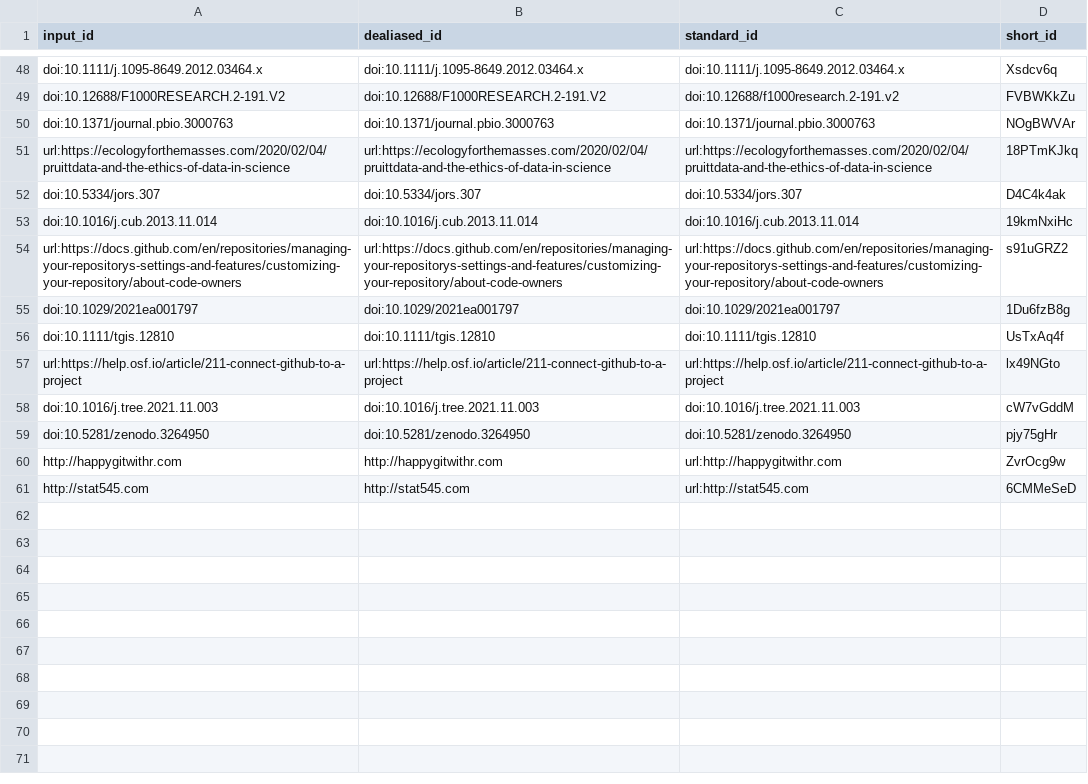
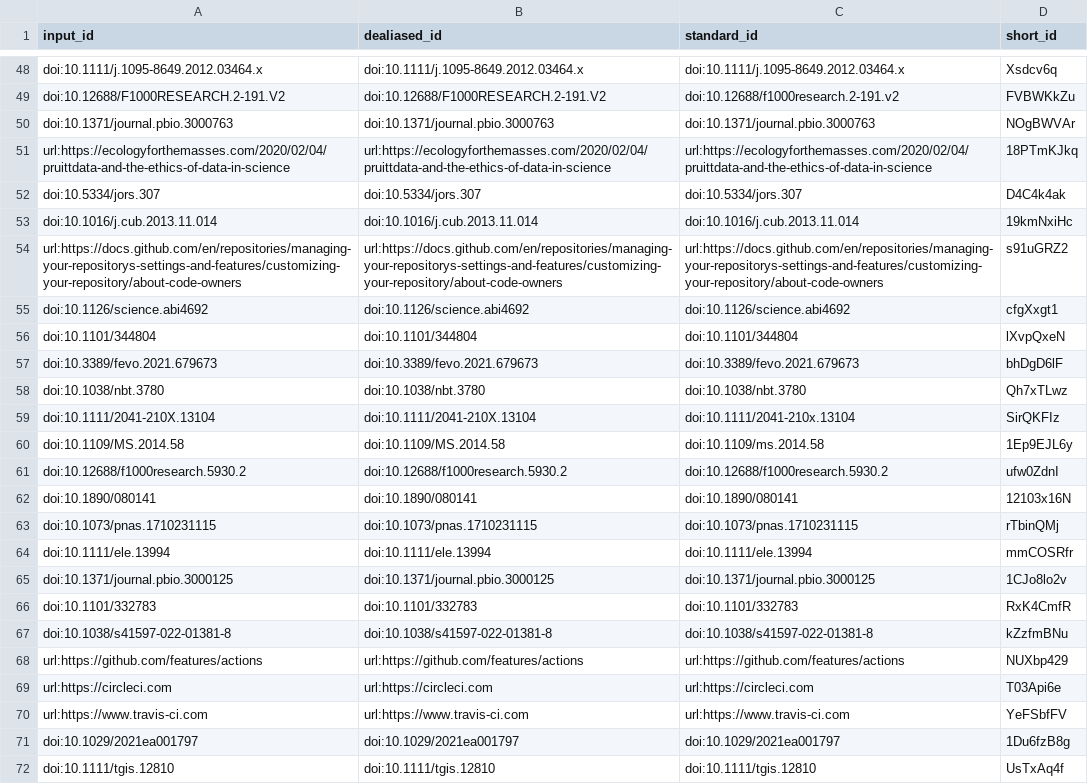
Before and after one commit to SORTEE-Github-Hackathon/manuscript, a TSV file: citations.tsv, drawn as a sheet; only a part is shown, gaps mark what is left out; the shorter side is filled out with more unchanged rows.

Commit message:
Merge pull request #265 from SORTEE-Github-Hackathon/phpb-automation-use-cases [ci skip]
This build is based on
https://github.com/SORTEE-Github-Hackathon/manuscript/commit/0aaaf3e6a685b4c96e2115ee2f709dab93a233f8.

This commit was created by the following CI build and job:
https://github.com/SORTEE-Github-Hackathon/manuscript/commit/0aaaf3e6a685b4c96e2115ee2f709dab93a233f8/checks
https://github.com/SORTEE-Github-Hackathon/manuscript/actions/runs/2742885620

```diff
--- a/citations.tsv
+++ b/citations.tsv
@@ -54,2 +54,18 @@ doi:10.1016/j.cub.2013.11.014	doi:10.1016/j.cub.2013.11.014	doi:10.1016/j.cub.20
 url:https://docs.github.com/en/repositories/managing-your-repositorys-settings-and-features/customizing-your-repository/about-code-owners	url:https://docs.github.com/en/repositories/managing-your-repositorys-settings-and-features/customizing-your-repository/about-code-owners	url:https://docs.github.com/en/repositories/managing-your-repositorys-settings-and-features/customizing-your-repository/about-code-owners	s91uGRZ2
+doi:10.1126/science.abi4692	doi:10.1126/science.abi4692	doi:10.1126/science.abi4692	cfgXxgt1
+doi:10.1101/344804	doi:10.1101/344804	doi:10.1101/344804	lXvpQxeN
+doi:10.3389/fevo.2021.679673	doi:10.3389/fevo.2021.679673	doi:10.3389/fevo.2021.679673	bhDgD6lF
+doi:10.1038/nbt.3780	doi:10.1038/nbt.3780	doi:10.1038/nbt.3780	Qh7xTLwz
+doi:10.1111/2041-210X.13104	doi:10.1111/2041-210X.13104	doi:10.1111/2041-210x.13104	SirQKFIz
+doi:10.1109/MS.2014.58	doi:10.1109/MS.2014.58	doi:10.1109/ms.2014.58	1Ep9EJL6y
+doi:10.12688/f1000research.5930.2	doi:10.12688/f1000research.5930.2	doi:10.12688/f1000research.5930.2	ufw0ZdnI
+doi:10.1890/080141	doi:10.1890/080141	doi:10.1890/080141	12103x16N
+doi:10.1073/pnas.1710231115	doi:10.1073/pnas.1710231115	doi:10.1073/pnas.1710231115	rTbinQMj
+doi:10.1111/ele.13994	doi:10.1111/ele.13994	doi:10.1111/ele.13994	mmCOSRfr
+doi:10.1371/journal.pbio.3000125	doi:10.1371/journal.pbio.3000125	doi:10.1371/journal.pbio.3000125	1CJo8lo2v
+doi:10.1101/332783	doi:10.1101/332783	doi:10.1101/332783	RxK4CmfR
+doi:10.1038/s41597-022-01381-8	doi:10.1038/s41597-022-01381-8	doi:10.1038/s41597-022-01381-8	kZzfmBNu
+url:https://github.com/features/actions	url:https://github.com/features/actions	url:https://github.com/features/actions	NUXbp429
+url:https://circleci.com	url:https://circleci.com	url:https://circleci.com	T03Api6e
+url:https://www.travis-ci.com	url:https://www.travis-ci.com	url:https://www.travis-ci.com	YeFSbfFV
 doi:10.1029/2021ea001797	doi:10.1029/2021ea001797	doi:10.1029/2021ea001797	1Du6fzB8g
```
Also changed, not shown: 9 other files.
